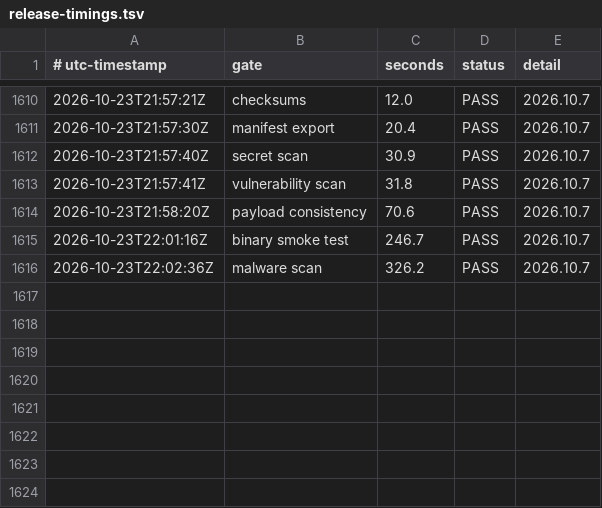
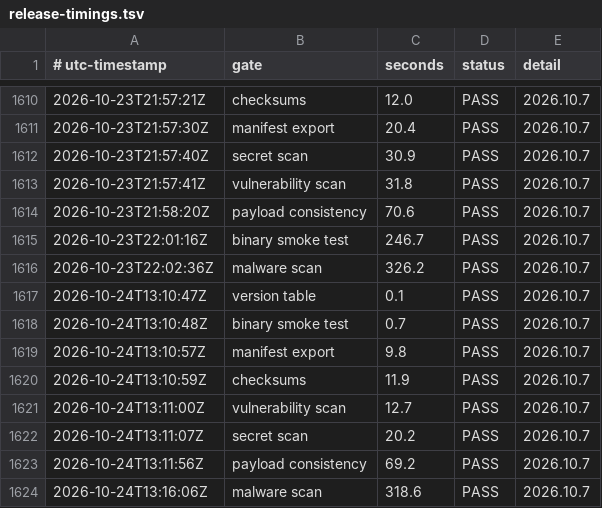
Before and after one commit to smprather/engineering-loadout, a TSV file: assurance/release-timings.tsv, drawn as a sheet; only a part is shown, gaps mark what is left out; the diff names each change by its address in the sheet, - before the commit and + after, or states it on an @@ line.

Commit message:
chore: record 2026.10.7 release-gate timings

```diff
--- a/assurance/release-timings.tsv
+++ b/assurance/release-timings.tsv
+row 1617: 2026-10-24T13:10:47Z | version table | 0.1 | PASS | 2026.10.7
+row 1618: 2026-10-24T13:10:48Z | binary smoke test | 0.7 | PASS | 2026.10.7
+row 1619: 2026-10-24T13:10:57Z | manifest export | 9.8 | PASS | 2026.10.7
+row 1620: 2026-10-24T13:10:59Z | checksums | 11.9 | PASS | 2026.10.7
+row 1621: 2026-10-24T13:11:00Z | vulnerability scan | 12.7 | PASS | 2026.10.7
+row 1622: 2026-10-24T13:11:07Z | secret scan | 20.2 | PASS | 2026.10.7
+row 1623: 2026-10-24T13:11:56Z | payload consistency | 69.2 | PASS | 2026.10.7
+row 1624: 2026-10-24T13:16:06Z | malware scan | 318.6 | PASS | 2026.10.7
```
